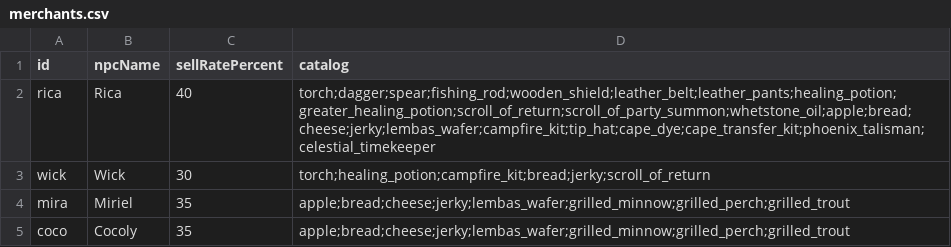
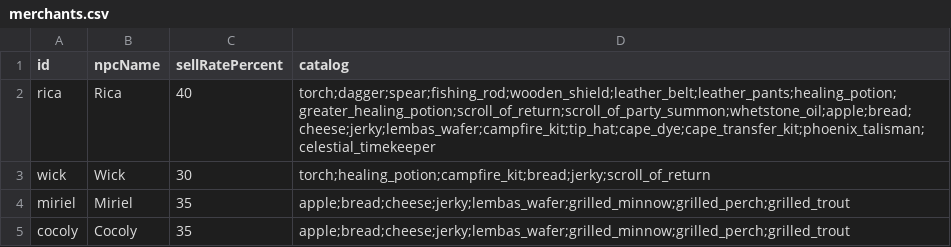
Before and after one commit to Julian-adv/OnlineRPG, a CSV file: data-src/merchants.csv, drawn as a sheet.

```diff
--- a/data-src/merchants.csv
+++ b/data-src/merchants.csv
@@ -3,3 +3,3 @@ rica,Rica,40,torch;dagger;spear;fishing_rod;wooden_shield;leather_belt;leather_p
 wick,Wick,30,torch;healing_potion;campfire_kit;bread;jerky;scroll_of_return
-mira,Miriel,35,apple;bread;cheese;jerky;lembas_wafer;grilled_minnow;grilled_perch;grilled_trout
-coco,Cocoly,35,apple;bread;cheese;jerky;lembas_wafer;grilled_minnow;grilled_perch;grilled_trout
+miriel,Miriel,35,apple;bread;cheese;jerky;lembas_wafer;grilled_minnow;grilled_perch;grilled_trout
+cocoly,Cocoly,35,apple;bread;cheese;jerky;lembas_wafer;grilled_minnow;grilled_perch;grilled_trout
```
Also changed, not shown: data-src/npcs.csv, 34 other files.
